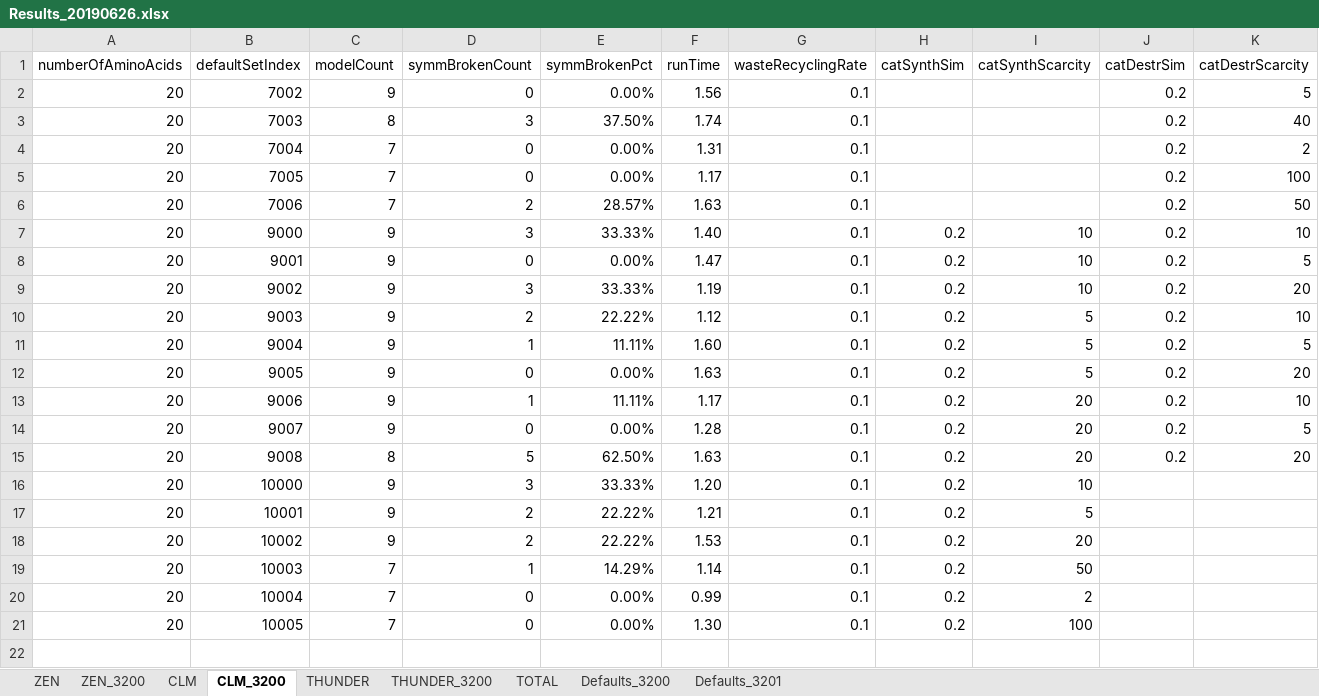
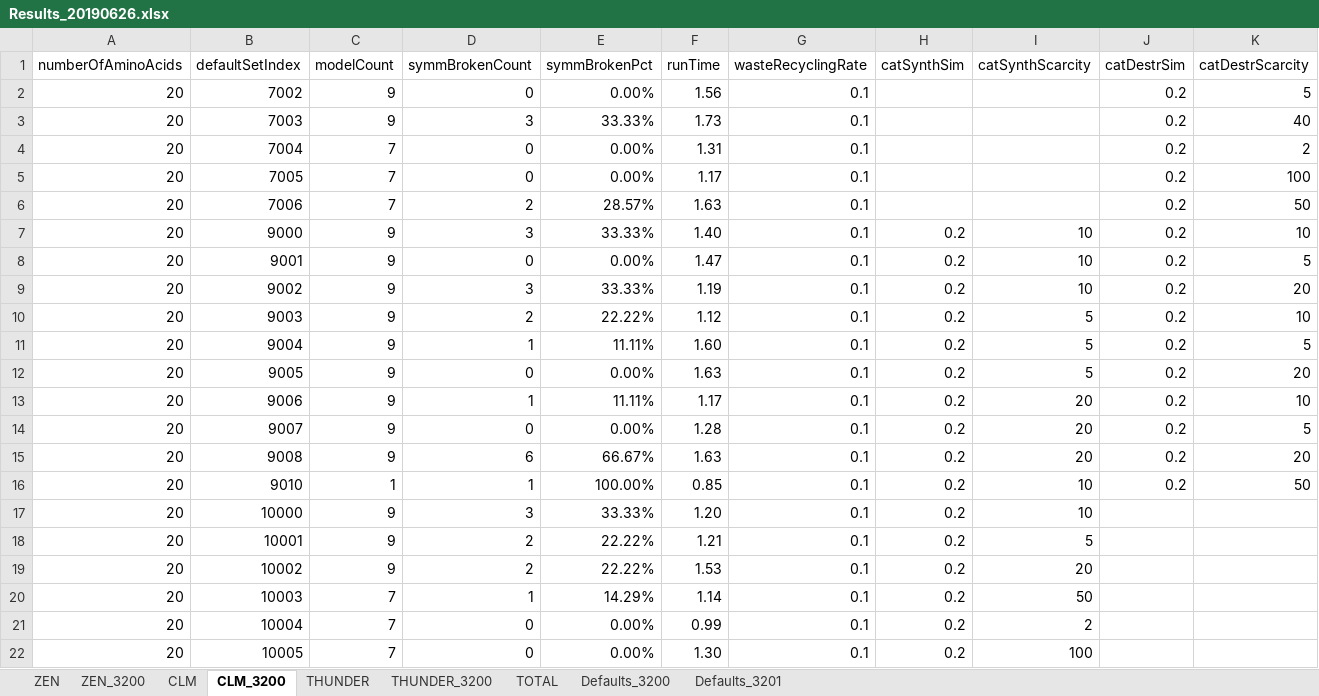
Before and after one commit to kkkmail/ClmFSharp, an Excel workbook: Math/Results_20190626.xlsx, sheet CLM_3200, drawn as a sheet; values as stored, in another font and other column widths than the file's, no borders; the diff names each change by its address in the sheet, - before the commit and + after, or states it on an @@ line.

```diff
--- a/Math/Results_20190626.xlsx (sheet CLM_3200)
+++ b/Math/Results_20190626.xlsx (sheet CLM_3200)
-C3 (modelCount): 8
+C3 (modelCount): 9
-E3 (symmBrokenPct): 37.50%
+E3 (symmBrokenPct): 33.33%
-F3 (runTime): 1.74
+F3 (runTime): 1.73
-C15 (modelCount): 8
+C15 (modelCount): 9
-D15 (symmBrokenCount): 5
+D15 (symmBrokenCount): 6
-E15 (symmBrokenPct): 62.50%
+E15 (symmBrokenPct): 66.67%
+row 16: 20 | 9010 | 1 | 1 | 100.00% | 0.85 | 0.1 | 0.2 | 10 | 0.2 | 50
```
Also changed, not shown: sheet TOTAL, charts or pictures.
